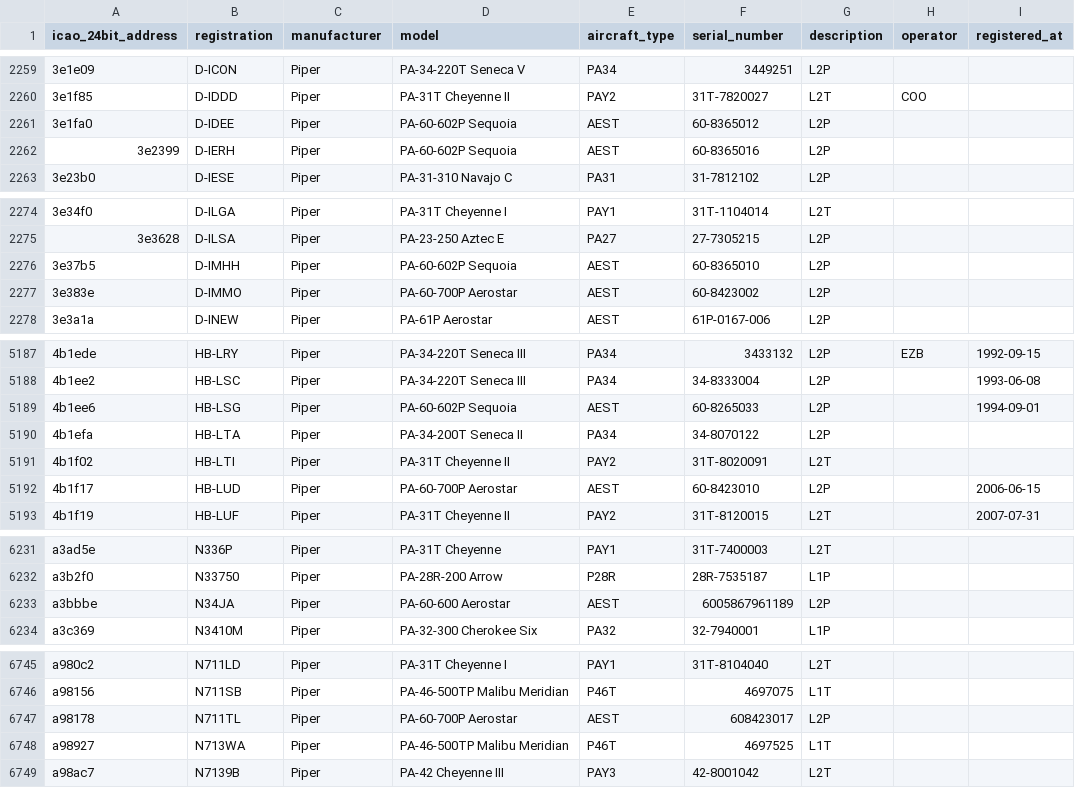
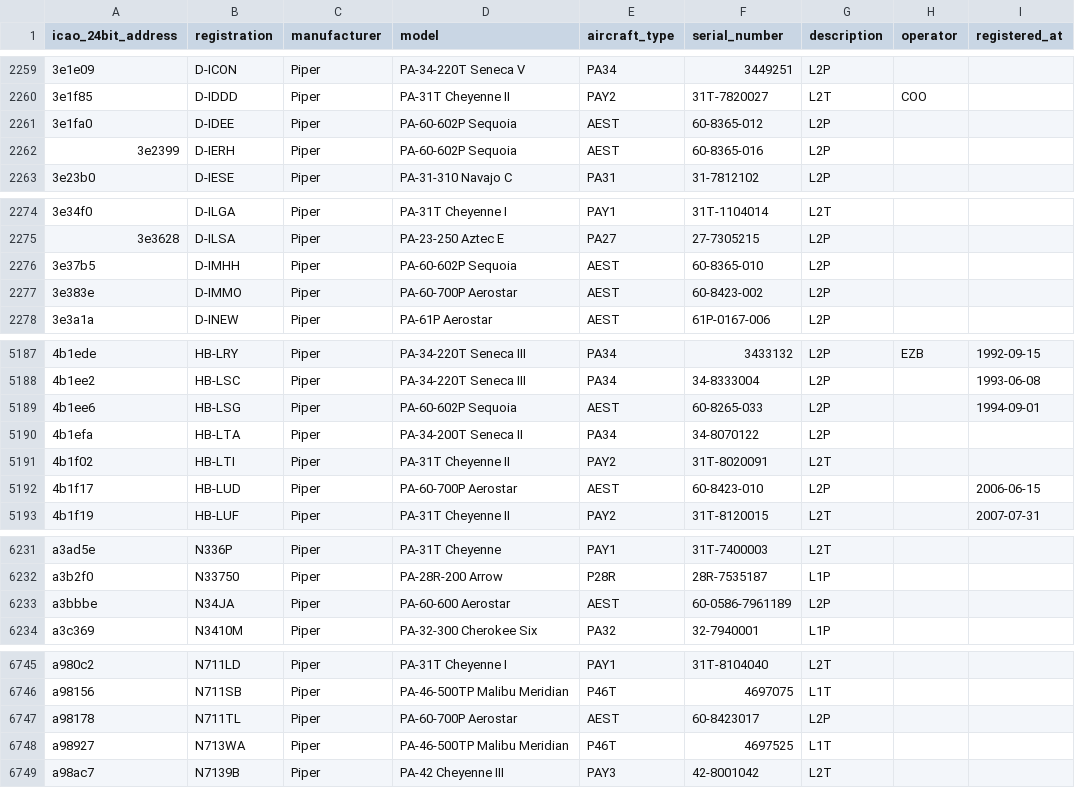
Before and after one commit to jbroutier/whatisflying-db, a CSV file: data/aircraft/piper.csv, drawn as a sheet; only a part is shown, gaps mark what is left out; the diff names each change by its address in the sheet, - before the commit and + after, or states it on an @@ line.

Commit message:
Properly format Piper AEST aircraft serial numbers.

```diff
--- a/data/aircraft/piper.csv
+++ b/data/aircraft/piper.csv
-F2261 (serial_number): 60-8365012
+F2261 (serial_number): 60-8365-012
-F2262 (serial_number): 60-8365016
+F2262 (serial_number): 60-8365-016
-F2276 (serial_number): 60-8365010
+F2276 (serial_number): 60-8365-010
-F2277 (serial_number): 60-8423002
+F2277 (serial_number): 60-8423-002
-F5189 (serial_number): 60-8265033
+F5189 (serial_number): 60-8265-033
-F5192 (serial_number): 60-8423010
+F5192 (serial_number): 60-8423-010
-F6233 (serial_number): 6005867961189
+F6233 (serial_number): 60-0586-7961189
-F6747 (serial_number): 608423017
+F6747 (serial_number): 60-8423017
```
